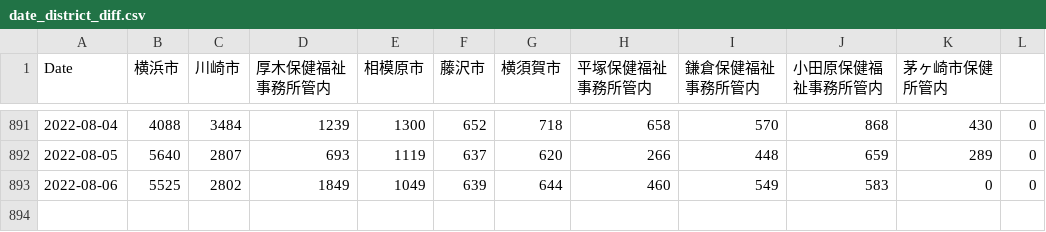
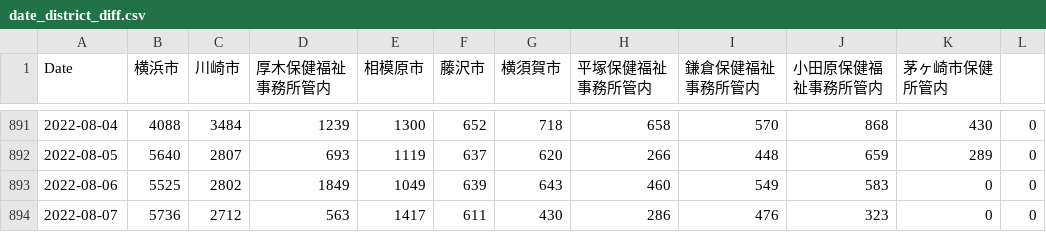
Before and after one commit to mtoyoda/covid19-kanagawa-data, a CSV file: date_district_diff.csv, drawn as a sheet; only a part is shown, gaps mark what is left out.

Commit message:
update data

```diff
--- a/date_district_diff.csv
+++ b/date_district_diff.csv
@@ -892,2 +892,3 @@ Date,横浜市,川崎市,厚木保健福祉事務所管内,相模原市,藤沢
 2022-08-05,5640,2807,693,1119,637,620,266,448,659,289,0
-2022-08-06,5525,2802,1849,1049,639,644,460,549,583,0,0
+2022-08-06,5525,2802,1849,1049,639,643,460,549,583,0,0
+2022-08-07,5736,2712,563,1417,611,430,286,476,323,0,0
```
